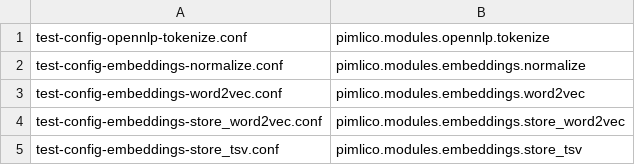
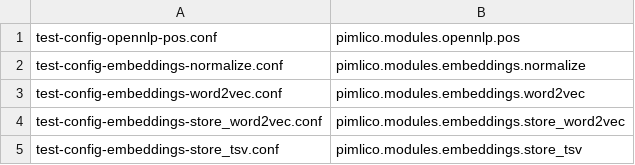
Before and after one commit to markgw/pimlico, a TSV file: docs/test_config/module_list.tsv, drawn as a sheet; only a part is shown.

Commit message:
Updated OpenNLP pos tagger
Added test pipeline.

```diff
--- a/docs/test_config/module_list.tsv
+++ b/docs/test_config/module_list.tsv
@@ -1,2 +1,2 @@
-test-config-opennlp-tokenize.conf	pimlico.modules.opennlp.tokenize
+test-config-opennlp-pos.conf	pimlico.modules.opennlp.pos
 test-config-embeddings-normalize.conf	pimlico.modules.embeddings.normalize
```
Also changed, not shown: 15 other files.
